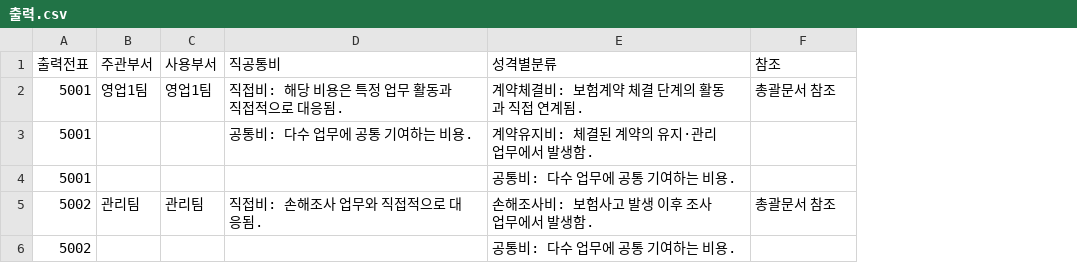
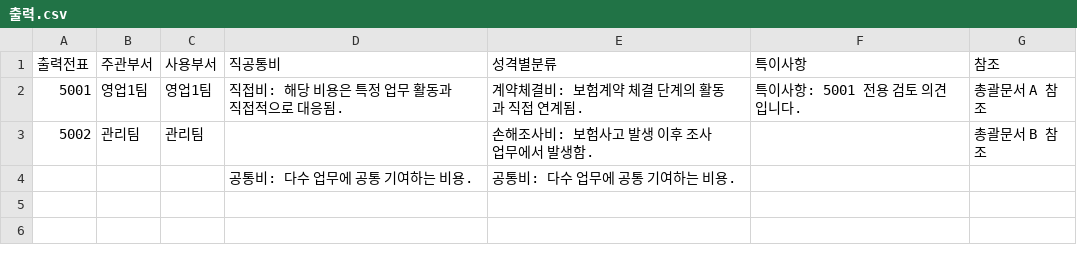
Before and after one commit to tonyy-shin/voucher-analysis-automation, a CSV file: report_generator/src/code/sample_data/출력.csv, drawn as a sheet; removed rows and columns are numbered as before the commit, all else as after; the diff names each change by its address in the sheet, - before the commit and + after, or states it on an @@ line.

```diff
--- a/report_generator/src/code/sample_data/출력.csv
+++ b/report_generator/src/code/sample_data/출력.csv
+column F (특이사항), row 2: 특이사항: 5001 전용 검토 의견입니다.
-G2 (참조): 총괄문서 참조
+G2 (참조): 총괄문서 A 참조
-row 3: 5001 |  |  | 공통비: 다수 업무에 공통 기여하는 비용. | 계약유지비: 체결된 계약의 유지·관리 업무에서 발생함.
-row 4: 5001 |  |  |  | 공통비: 다수 업무에 공통 기여하는 비용.
-D3 (직공통비): 직접비: 손해조사 업무와 직접적으로 대응됨.
+D3 (직공통비): (empty)
-G3 (참조): 총괄문서 참조
+G3 (참조): 총괄문서 B 참조
-row 6: 5002 |  |  |  | 공통비: 다수 업무에 공통 기여하는 비용.
+row 4:  |  |  | 공통비: 다수 업무에 공통 기여하는 비용. | 공통비: 다수 업무에 공통 기여하는 비용.
```
Also changed, not shown: 4 other files.
